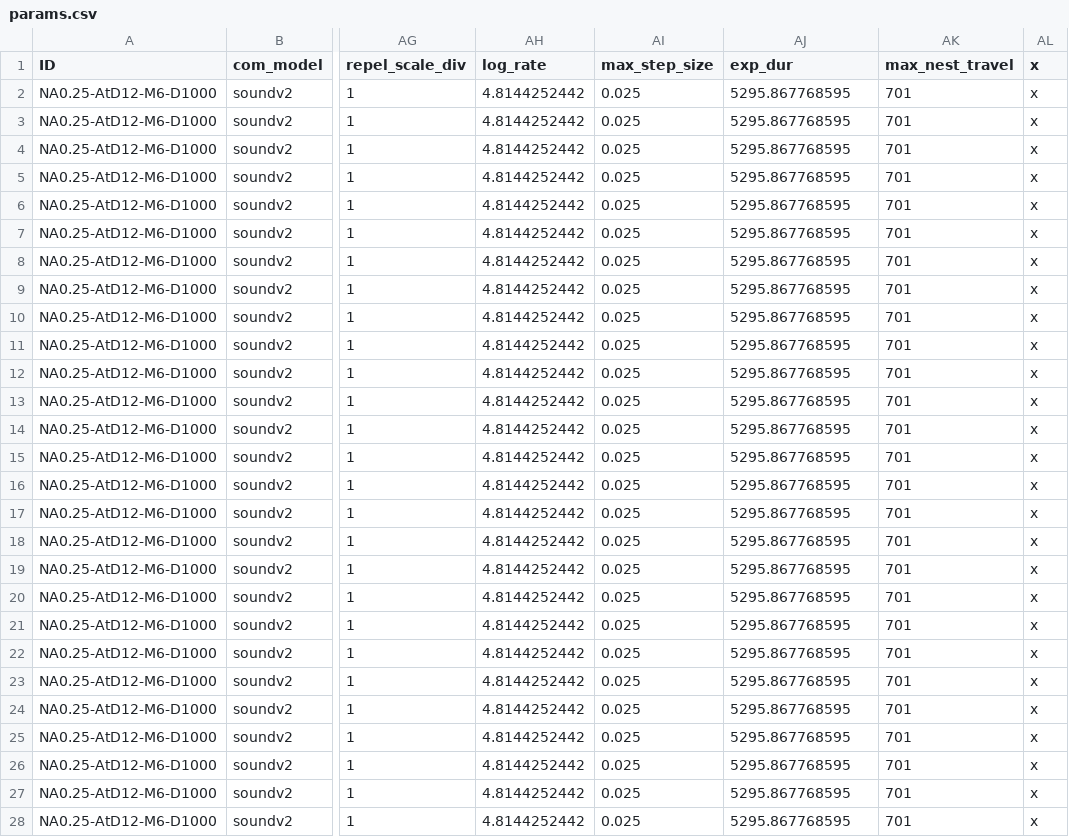
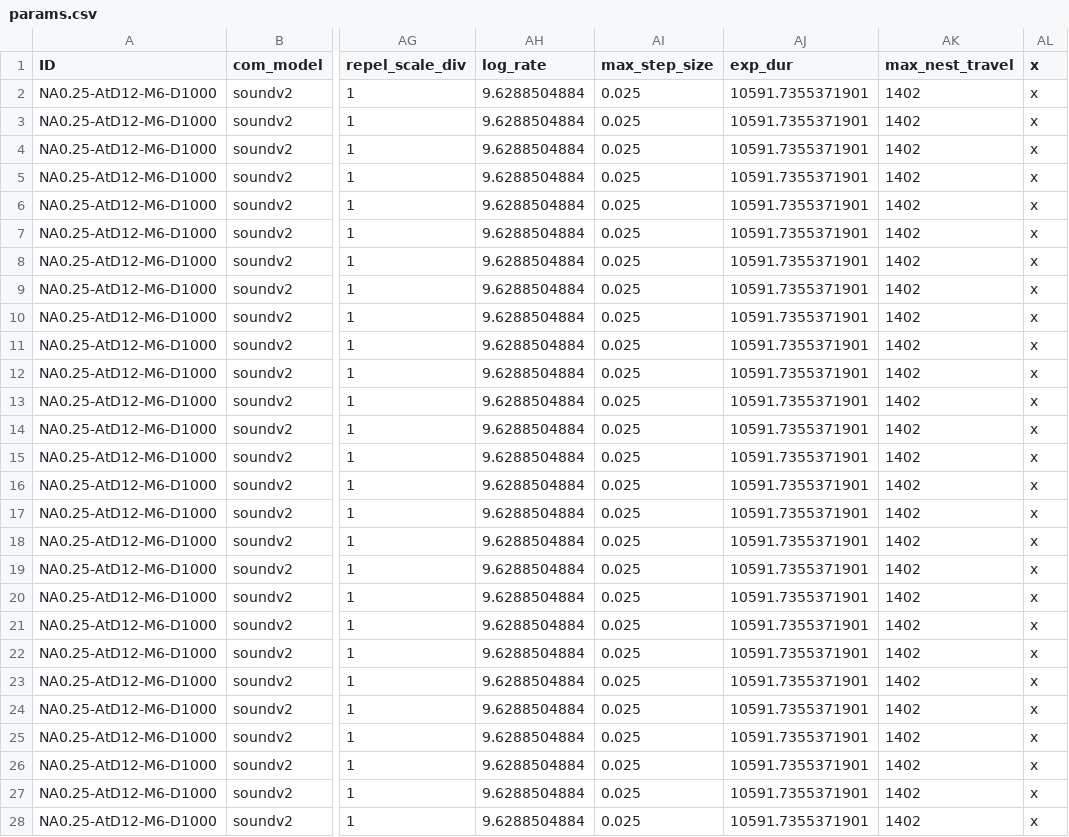
Before and after one commit to elcymon/swarm_sim, a CSV file: params/params.csv, drawn as a sheet; only a part is shown, gaps mark what is left out; the diff covers the shown part only; the diff names each change by its address in the sheet, - before the commit and + after, or states it on an @@ line.

Commit message:
1m target sensing update params.csv

```diff
--- a/params/params.csv
+++ b/params/params.csv
-AH2:AH28 (log_rate): 4.8144252442
+AH2:AH28 (log_rate): 9.6288504884
-AJ2:AJ28 (exp_dur): 5295.867768595
+AJ2:AJ28 (exp_dur): 10591.7355371901
-AK2:AK28 (max_nest_travel): 701
+AK2:AK28 (max_nest_travel): 1402
```
Also changed, not shown: 9 edited cells elsewhere in this file, 3 other files.
